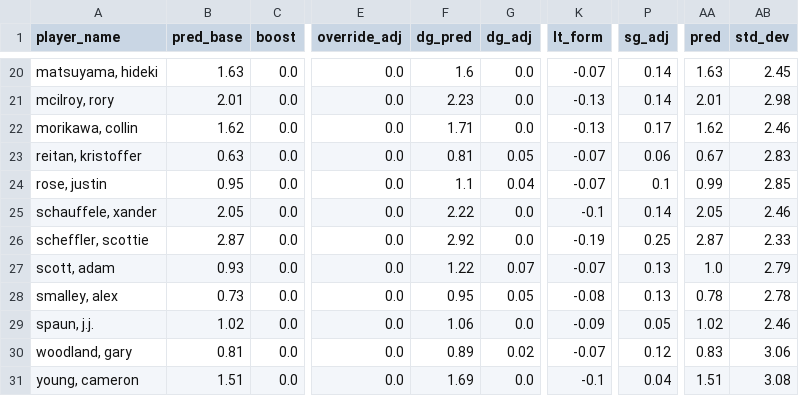
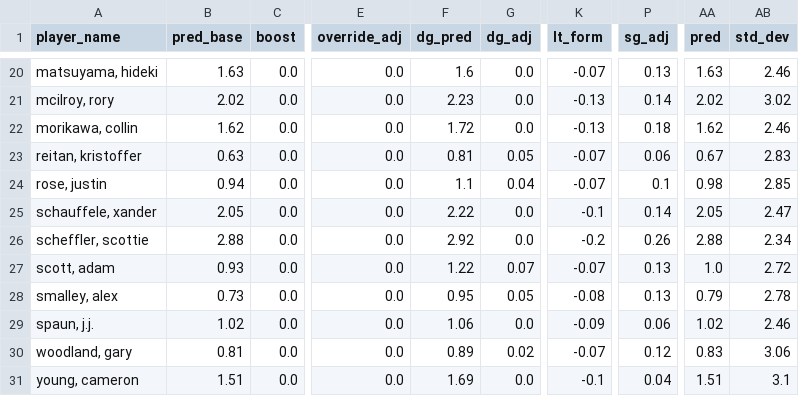
Before and after one commit to mslade50/sims_process, a CSV file: pre_sim_summary_tourchamp.csv, drawn as a sheet; only a part is shown, gaps mark what is left out; the diff covers the shown part only; the diff names each change by its address in the sheet, - before the commit and + after, or states it on an @@ line.

```diff
--- a/pre_sim_summary_tourchamp.csv
+++ b/pre_sim_summary_tourchamp.csv
-P20 (sg_adj): 0.14
+P20 (sg_adj): 0.13
-AB20 (std_dev): 2.45
+AB20 (std_dev): 2.46
-B21 (pred_base): 2.01
+B21 (pred_base): 2.02
-AA21 (pred): 2.01
+AA21 (pred): 2.02
-AB21 (std_dev): 2.98
+AB21 (std_dev): 3.02
-F22 (dg_pred): 1.71
+F22 (dg_pred): 1.72
-P22 (sg_adj): 0.17
+P22 (sg_adj): 0.18
-B24 (pred_base): 0.95
+B24 (pred_base): 0.94
-AA24 (pred): 0.99
+AA24 (pred): 0.98
-AB25 (std_dev): 2.46
+AB25 (std_dev): 2.47
-B26 (pred_base): 2.87
+B26 (pred_base): 2.88
-K26 (lt_form): -0.19
+K26 (lt_form): -0.2
-P26 (sg_adj): 0.25
+P26 (sg_adj): 0.26
-AA26 (pred): 2.87
+AA26 (pred): 2.88
-AB26 (std_dev): 2.33
+AB26 (std_dev): 2.34
-AB27 (std_dev): 2.79
+AB27 (std_dev): 2.72
-AA28 (pred): 0.78
+AA28 (pred): 0.79
-P29 (sg_adj): 0.05
+P29 (sg_adj): 0.06
-AB31 (std_dev): 3.08
+AB31 (std_dev): 3.1
```
Also changed, not shown: 31 edited cells elsewhere in this file, pre_course_fit_tourchamp.csv, shot_dispersion_features.csv, 1 other file.
